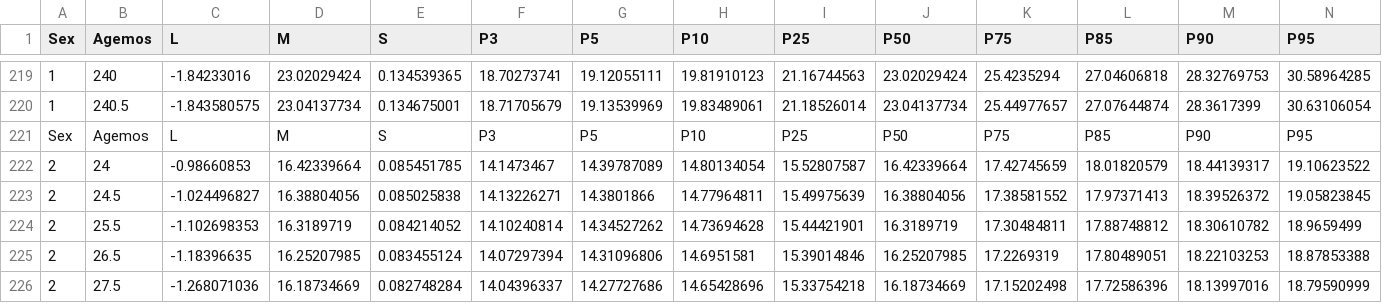
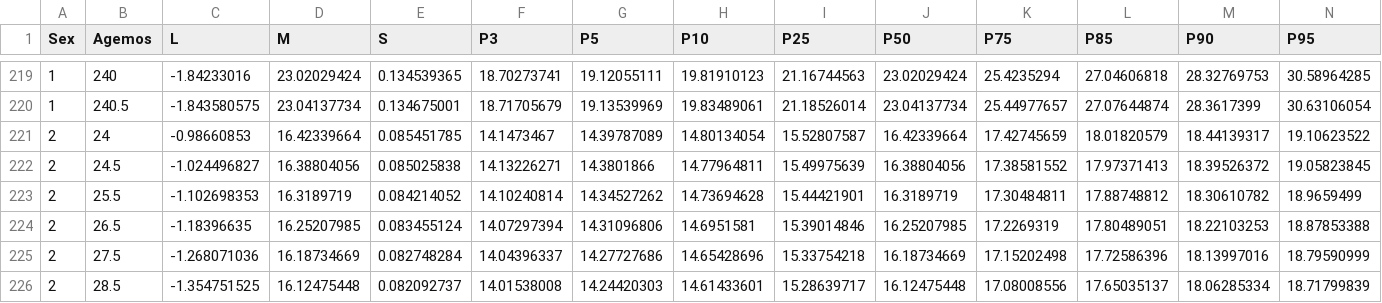
Before and after one commit to mitre/GrowthViz, a CSV file: bmiagerev.csv, drawn as a sheet; only a part is shown, gaps mark what is left out; the shorter side is filled out with more unchanged rows; rows hold the shown columns only; the diff names each change by its address in the sheet, - before the commit and + after, or states it on an @@ line.

```diff
--- a/bmiagerev.csv
+++ b/bmiagerev.csv
-row 221: Sex | Agemos | L | M | S | P3 | P5 | P10 | P25 | P50 | P75 | P85 | P90 | P95
```
Also changed, not shown: 3 other files.
